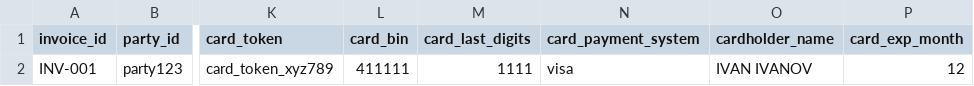
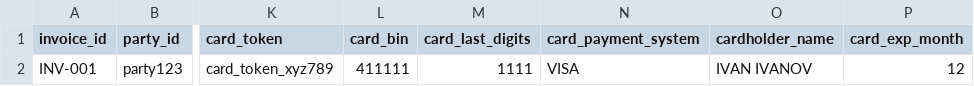
Before and after one commit to valitydev/holmes, a CSV file: scripts/hellgate/register-payments/register-payments-template.csv, drawn as a sheet; only a part is shown, gaps mark what is left out; the diff names each change by its address in the sheet, - before the commit and + after, or states it on an @@ line.

Commit message:
Fixes for script

```diff
--- a/scripts/hellgate/register-payments/register-payments-template.csv
+++ b/scripts/hellgate/register-payments/register-payments-template.csv
-N2 (card_payment_system): visa
+N2 (card_payment_system): VISA
```
Also changed, not shown: 3 other files.
